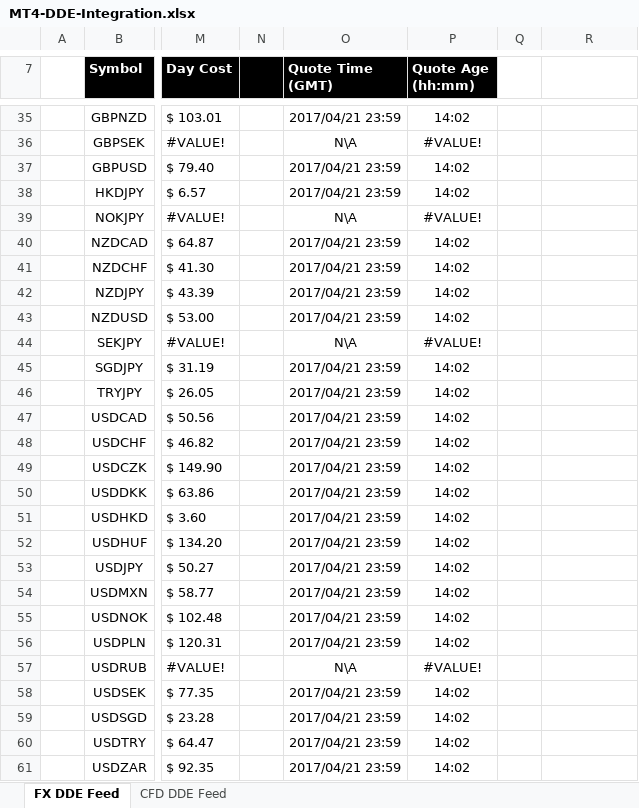
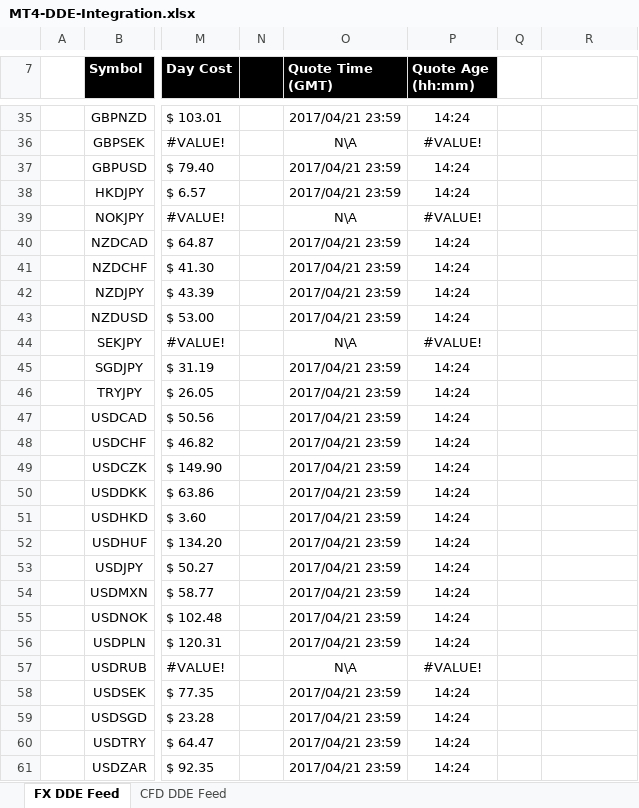
Before and after one commit to jgulickson/FXCM-Other-Integrations, an Excel workbook: MT4-DDE-Integration.xlsx, sheet FX DDE Feed, drawn as a sheet; only a part is shown, gaps mark what is left out; values as stored, in another font and other column widths than the file's, no borders; conditional formats not drawn; the diff covers the shown part only; the diff names each change by its address in the sheet, - before the commit and + after, or states it on an @@ line.

```diff
--- a/MT4-DDE-Integration.xlsx (sheet FX DDE Feed)
+++ b/MT4-DDE-Integration.xlsx (sheet FX DDE Feed)
-P35 (Quote Age (hh:mm)): 14:02
+P35 (Quote Age (hh:mm)): 14:24
-P37:P38 (Quote Age (hh:mm)): 14:02
+P37:P38 (Quote Age (hh:mm)): 14:24
-P40:P43 (Quote Age (hh:mm)): 14:02
+P40:P43 (Quote Age (hh:mm)): 14:24
-P45:P56 (Quote Age (hh:mm)): 14:02
+P45:P56 (Quote Age (hh:mm)): 14:24
-P58:P61 (Quote Age (hh:mm)): 14:02
+P58:P61 (Quote Age (hh:mm)): 14:24
```
Also changed, not shown: 26 edited cells elsewhere in this sheet.
